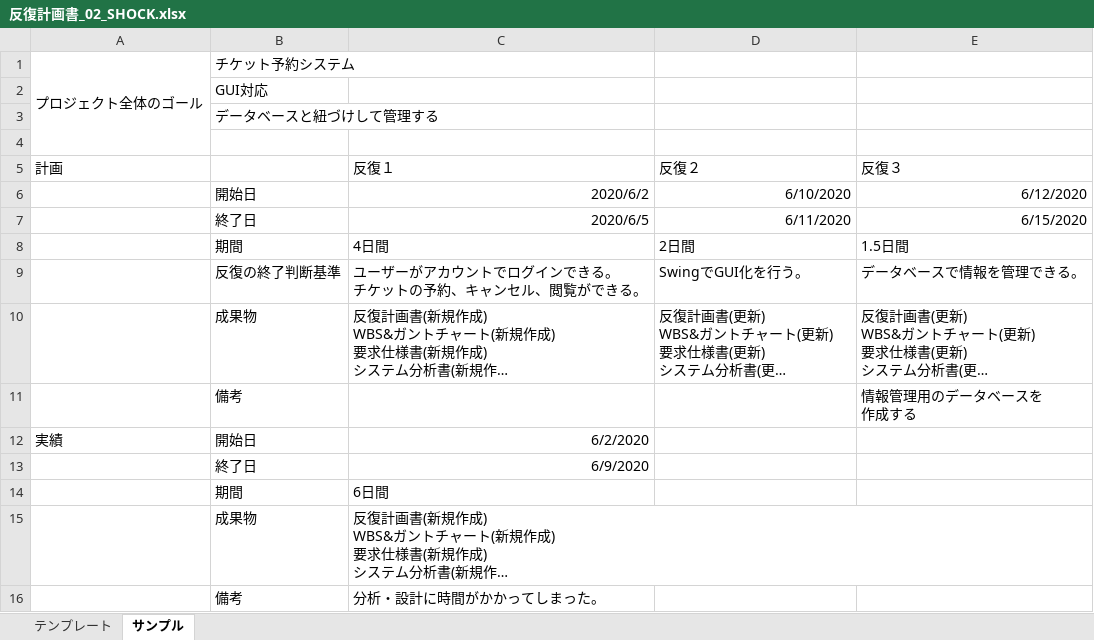
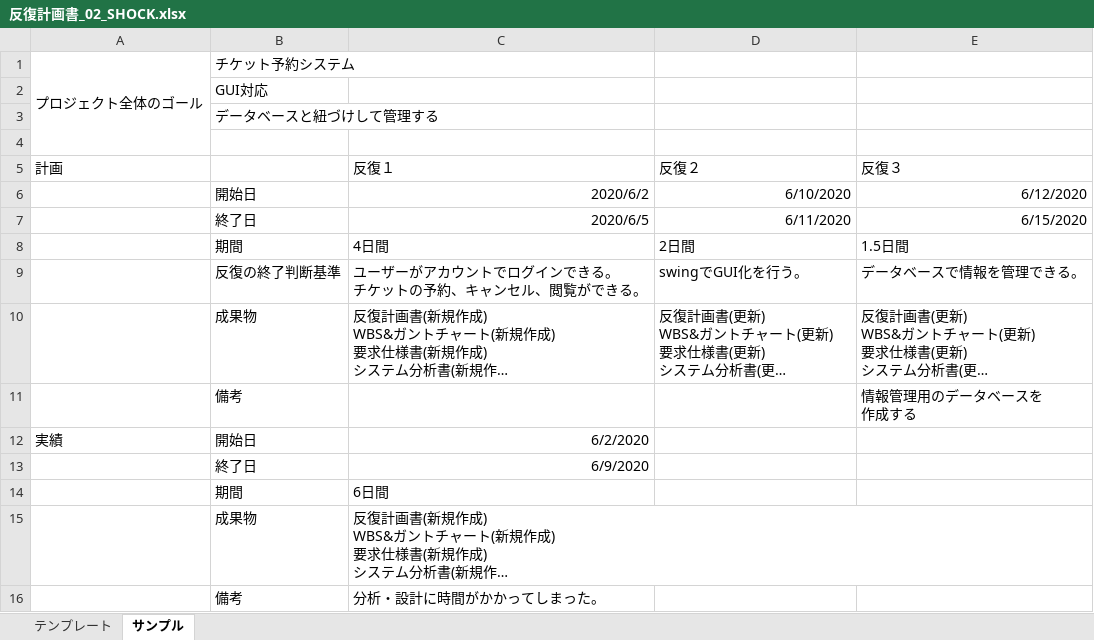
Before and after one commit to s-oishi/testRepo02, an Excel workbook: 01計画/反復計画書_02_SHOCK.xlsx, sheet サンプル, drawn as a sheet; long unchanged cells end in …; values as stored, in another font and other column widths than the file's, no borders; the diff names each change by its address in the sheet, - before the commit and + after, or states it on an @@ line.

Commit message:
6/10

```diff
--- a/01計画/反復計画書_02_SHOCK.xlsx (sheet サンプル)
+++ b/01計画/反復計画書_02_SHOCK.xlsx (sheet サンプル)
-D9 (反復２): SwingでGUI化を行う。
+D9 (反復２): swingでGUI化を行う。
```
